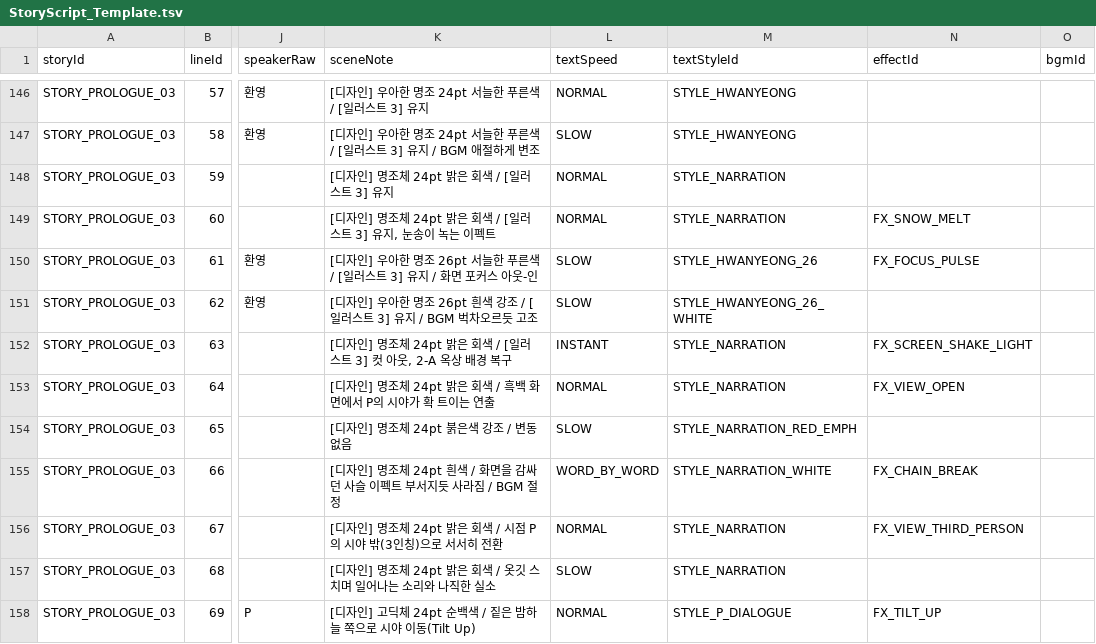
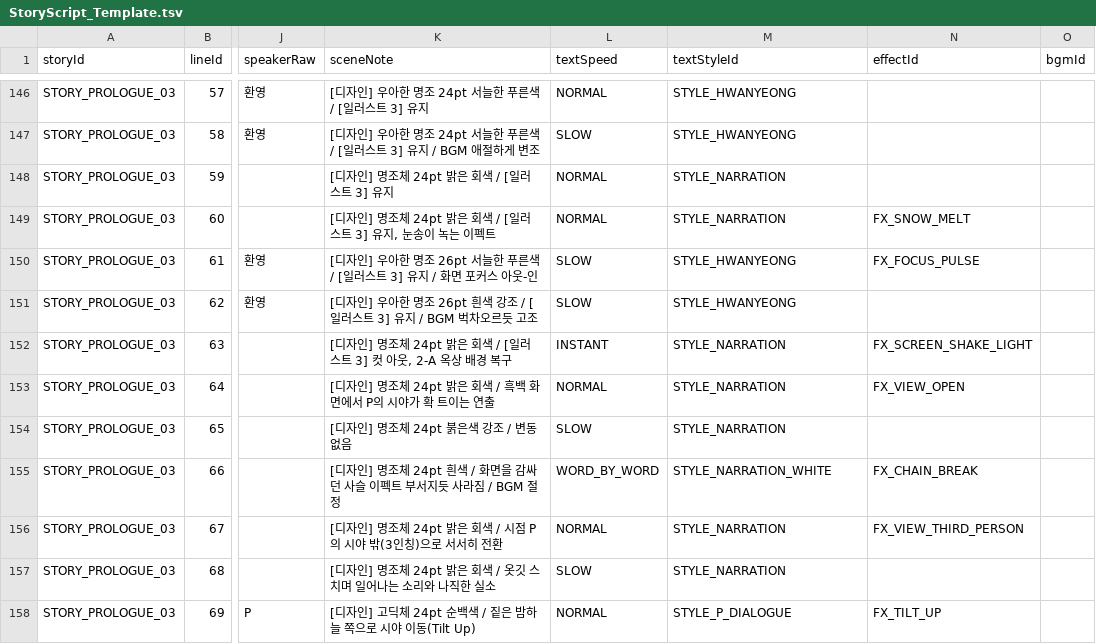
Before and after one commit to Project-VELO/VELO-Client, a TSV file: docs/StoryScript_Template.tsv, drawn as a sheet; only a part is shown, gaps mark what is left out; the diff covers the shown part only; the diff names each change by its address in the sheet, - before the commit and + after, or states it on an @@ line.

```diff
--- a/docs/StoryScript_Template.tsv
+++ b/docs/StoryScript_Template.tsv
-M150 (textStyleId): STYLE_HWANYEONG_26
+M150 (textStyleId): STYLE_HWANYEONG
-M151 (textStyleId): STYLE_HWANYEONG_26_WHITE
+M151 (textStyleId): STYLE_HWANYEONG
-M154 (textStyleId): STYLE_NARRATION_RED_EMPH
+M154 (textStyleId): STYLE_NARRATION
```
Also changed, not shown: 13 edited cells elsewhere in this file, 1 other file.
